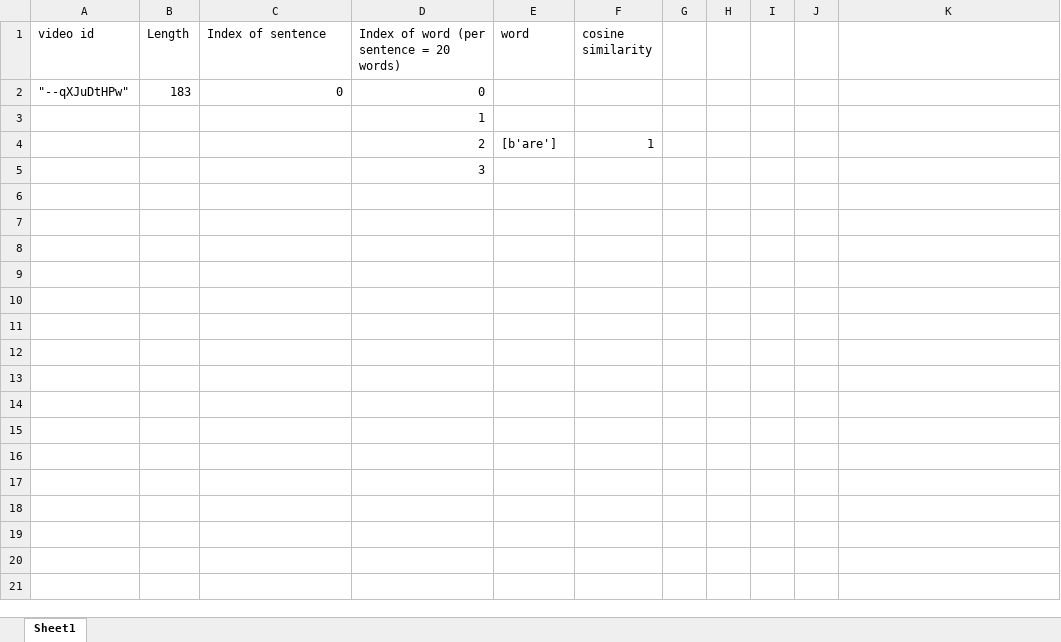
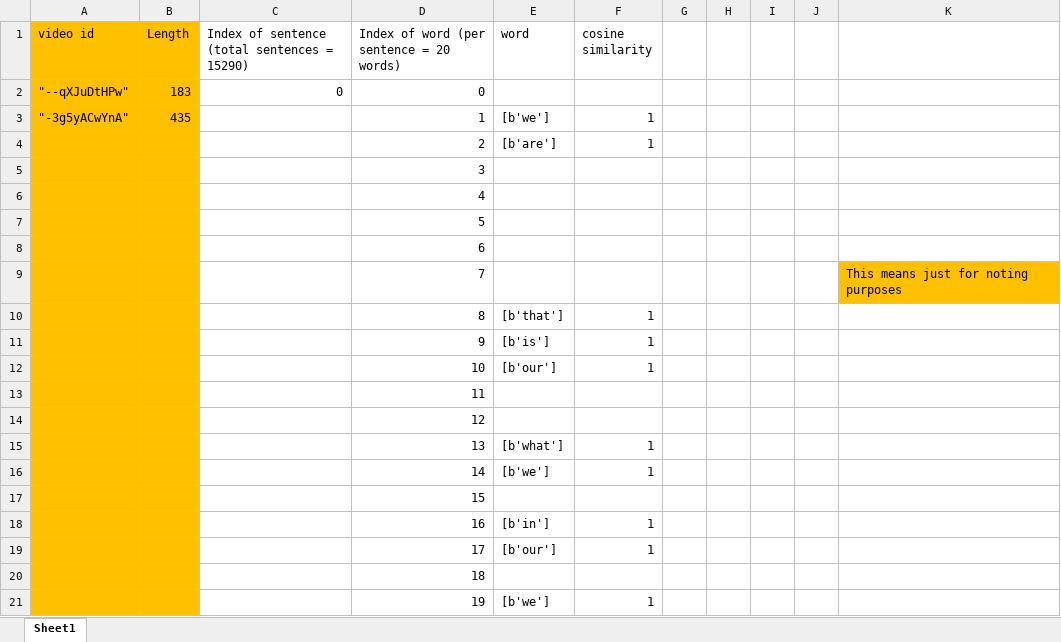
Before and after one commit to ayushiiamin/Multimodal-Emotion-Recognition, an Excel workbook: Dissertation/dataset/csv_files/raw sentence.xlsx, sheet Sheet1, drawn as a sheet; values as stored, in another font and other column widths than the file's, no borders; removed rows and columns are numbered as before the commit, all else as after; the diff names each change by its address in the sheet, - before the commit and + after, or states it on an @@ line.

Commit message:
updated

```diff
--- a/Dissertation/dataset/csv_files/raw sentence.xlsx (sheet Sheet1)
+++ b/Dissertation/dataset/csv_files/raw sentence.xlsx (sheet Sheet1)
-A1:B2 fill: none
+A1:B2 fill: #FFC000
-C1: Index of sentence
+C1: Index of sentence (total sentences = 15290)
-row 3:  |  |  | 1
+row 3: "-3g5yACwYnA" | 435 |  | 1 | [b'we'] | 1
-A4:B5 fill: none
+A4:B5 fill: #FFC000
+row 6:  |  |  | 4
+row 7:  |  |  | 5
+row 8:  |  |  | 6
+row 9:  |  |  | 7 |  |  |  |  |  |  | This means just for noting purposes
+row 10:  |  |  | 8 | [b'that'] | 1
+row 11:  |  |  | 9 | [b'is'] | 1
+row 12:  |  |  | 10 | [b'our'] | 1
+row 13:  |  |  | 11
+row 14:  |  |  | 12
+row 15:  |  |  | 13 | [b'what'] | 1
+row 16:  |  |  | 14 | [b'we'] | 1
+row 17:  |  |  | 15
+row 18:  |  |  | 16 | [b'in'] | 1
+row 19:  |  |  | 17 | [b'our'] | 1
+row 20:  |  |  | 18
+row 21:  |  |  | 19 | [b'we'] | 1
```
